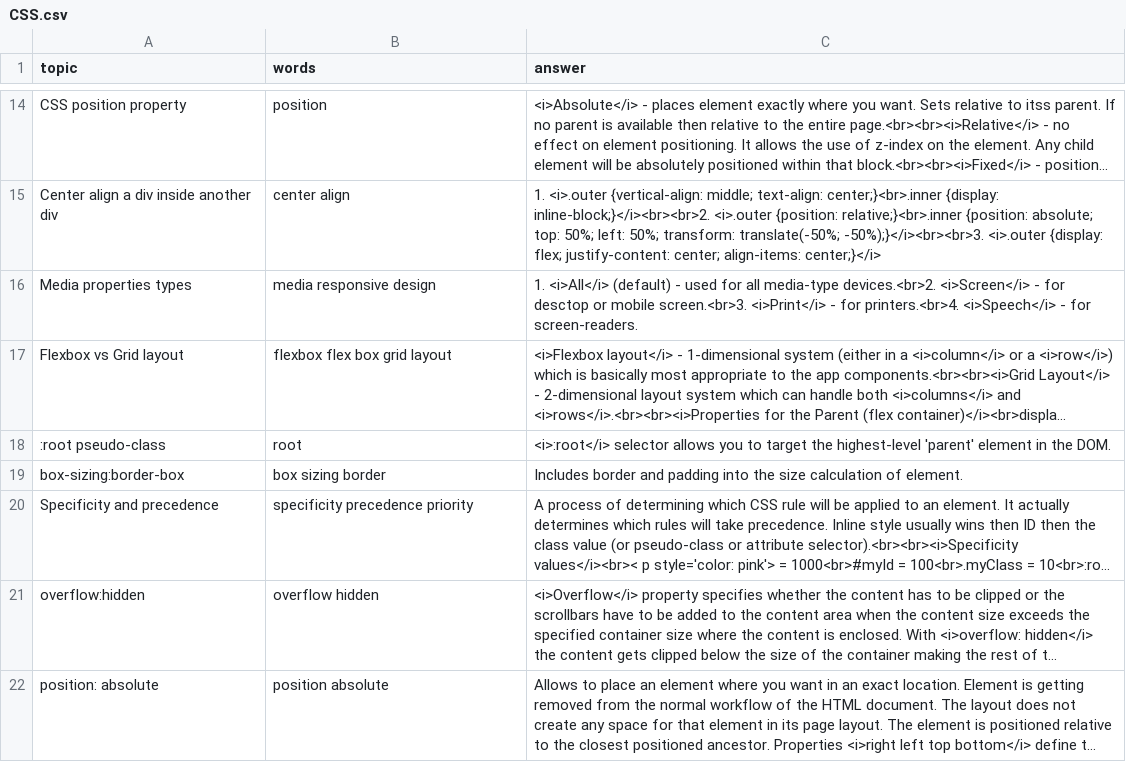
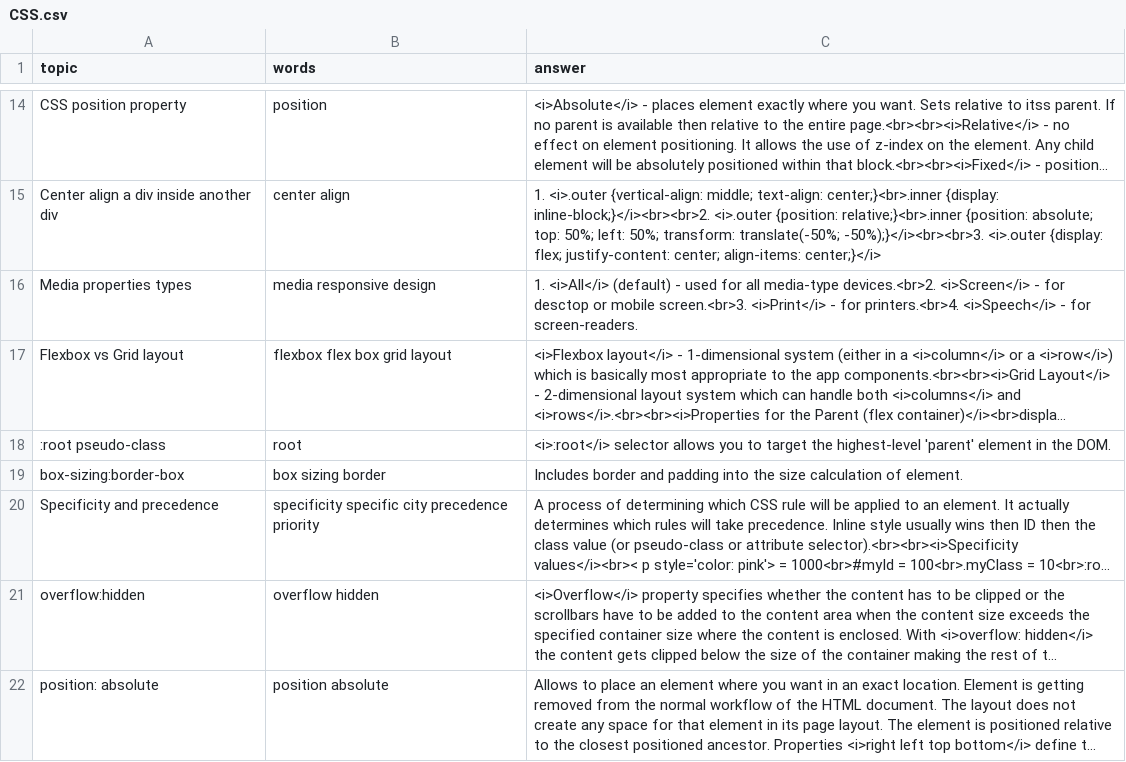
Before and after one commit to DzmitryAlifer/tech-interview-helper, a CSV file: src/assets/CSS.csv, drawn as a sheet; only a part is shown, gaps mark what is left out; long unchanged cells end in …; the diff names each change by its address in the sheet, - before the commit and + after, or states it on an @@ line.

```diff
--- a/src/assets/CSS.csv
+++ b/src/assets/CSS.csv
-B20 (words): specificity precedence priority
+B20 (words): specificity specific city precedence priority
```
